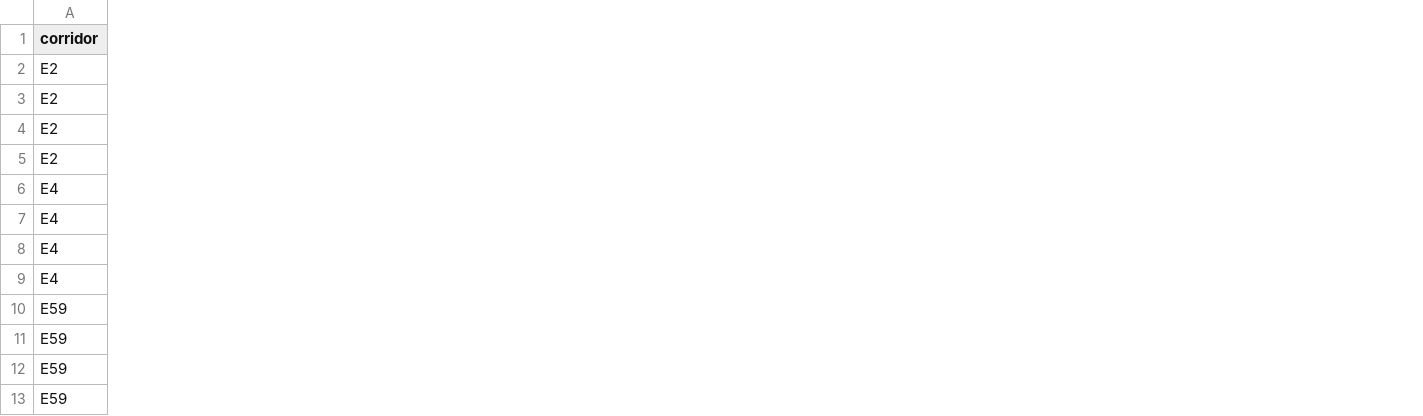
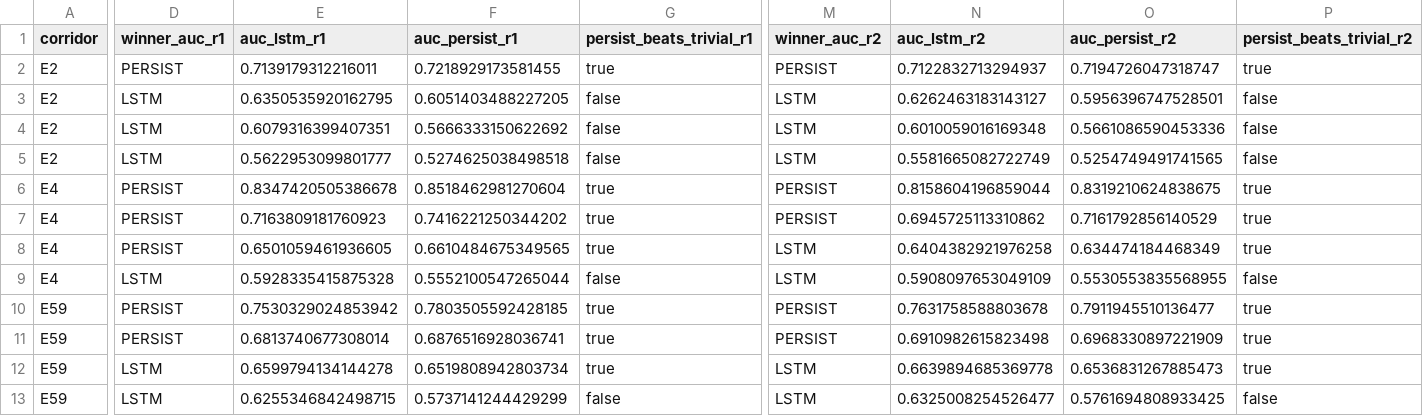
Before and after one commit to Alex-Huaracha/multibus-headway-forecast, a CSV file: docs/resultados/csv-multihorizon/rolling_origin_dissociation_agreement.csv, drawn as a sheet; only a part is shown, gaps mark what is left out; the diff covers the shown part only; the diff names each change by its address in the sheet, - before the commit and + after, or states it on an @@ line.

```diff
--- a/docs/resultados/csv-multihorizon/rolling_origin_dissociation_agreement.csv
+++ b/docs/resultados/csv-multihorizon/rolling_origin_dissociation_agreement.csv
+column D (winner_auc_r1), rows 2-13: PERSIST | LSTM | LSTM | LSTM | PERSIST | PERSIST | PERSIST | LSTM | PERSIST | PERSIST | LSTM | LSTM
+column E (auc_lstm_r1), rows 2-13: 0.7139179312216011 | 0.6350535920162795 | 0.6079316399407351 | 0.5622953099801777 | 0.8347420505386678 | 0.7163809181760923 | 0.6501059461936605 | 0.5928335415875328 | 0.7530329024853942 | 0.6813740677308014 | 0.6599794134144278 | 0.6255346842498715
+column F (auc_persist_r1), rows 2-13: 0.7218929173581455 | 0.6051403488227205 | 0.5666333150622692 | 0.5274625038498518 | 0.8518462981270604 | 0.7416221250344202 | 0.6610484675349565 | 0.5552100547265044 | 0.7803505592428185 | 0.6876516928036741 | 0.6519808942803734 | 0.5737141244429299
+column G (persist_beats_trivial_r1), rows 2-13: true | false | false | false | true | true | true | false | true | true | true | false
+column M (winner_auc_r2), rows 2-13: PERSIST | LSTM | LSTM | LSTM | PERSIST | PERSIST | LSTM | LSTM | PERSIST | PERSIST | LSTM | LSTM
+column N (auc_lstm_r2), rows 2-13: 0.7122832713294937 | 0.6262463183143127 | 0.6010059016169348 | 0.5581665082722749 | 0.8158604196859044 | 0.6945725113310862 | 0.6404382921976258 | 0.5908097653049109 | 0.7631758588803678 | 0.6910982615823498 | 0.6639894685369778 | 0.6325008254526477
+column O (auc_persist_r2), rows 2-13: 0.7194726047318747 | 0.5956396747528501 | 0.5661086590453336 | 0.5254749491741565 | 0.8319210624838675 | 0.7161792856140529 | 0.634474184468349 | 0.5530553835568955 | 0.7911945510136477 | 0.6968330897221909 | 0.6536831267885473 | 0.5761694808933425
+column P (persist_beats_trivial_r2), rows 2-13: true | false | false | false | true | true | true | false | true | true | true | false
```
Also changed, not shown: 6 added columns elsewhere in this file, docs/resultados/csv-multihorizon/rolling_origin_dissociation.csv, 7 other files.
